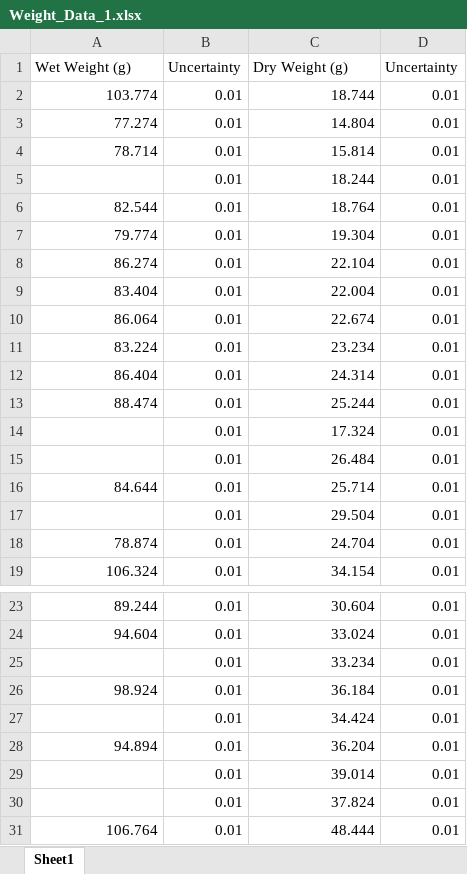
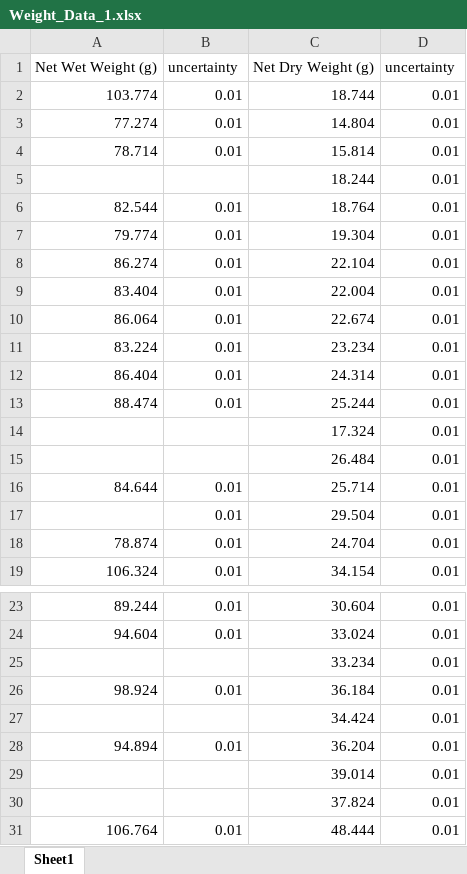
Before and after one commit to ram-24-mp/DBDCalc, an Excel workbook: Weight_Data_1.xlsx, sheet Sheet1, drawn as a sheet; only a part is shown, gaps mark what is left out; values as stored, in another font and other column widths than the file's, no borders; the diff names each change by its address in the sheet, - before the commit and + after, or states it on an @@ line.

```diff
--- a/Weight_Data_1.xlsx (sheet Sheet1)
+++ b/Weight_Data_1.xlsx (sheet Sheet1)
-A1: Wet Weight (g)
+A1: Net Wet Weight (g)
-B1: Uncertainty
+B1: uncertainty
-C1: Dry Weight (g)
+C1: Net Dry Weight (g)
-D1: Uncertainty
+D1: uncertainty
-B5: 0.01
+B5: (empty)
-B14:B15: 0.01
+B14:B15: (empty)
-B25: 0.01
+B25: (empty)
-B27: 0.01
+B27: (empty)
-B29:B30: 0.01
+B29:B30: (empty)
```
Also changed, not shown: Weight_Data_2.xlsx, 10 other files.
